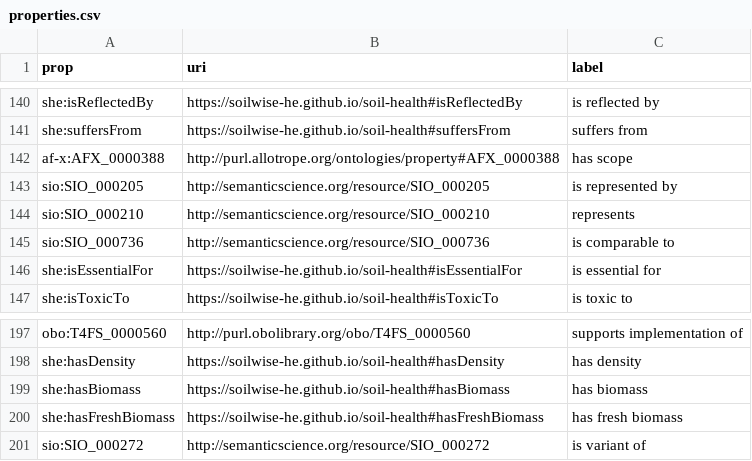
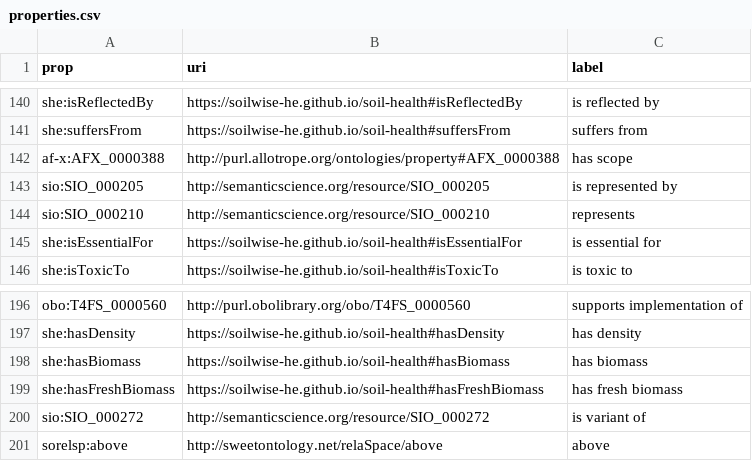
Before and after one commit to soilwise-he/soil-health-knowledge-graph, a CSV file: in_ontovocabs/properties.csv, drawn as a sheet; only a part is shown, gaps mark what is left out; removed rows and columns are numbered as before the commit, all else as after; the diff names each change by its address in the sheet, - before the commit and + after, or states it on an @@ line.

Commit message:
On branch main 	modified:   benchmarks/CQs_SPARQL_ea.json 	modified:   benchmarks/text_RDF_gs.json 	modified:   in_ontovocabs/properties.csv 	modified:   text2KG.ipynb

```diff
--- a/in_ontovocabs/properties.csv
+++ b/in_ontovocabs/properties.csv
-row 145: sio:SIO_000736 | http://semanticscience.org/resource/SIO_000736 | is comparable to
+row 201: sorelsp:above | http://sweetontology.net/relaSpace/above | above
```
Also changed, not shown: 3 other files.
